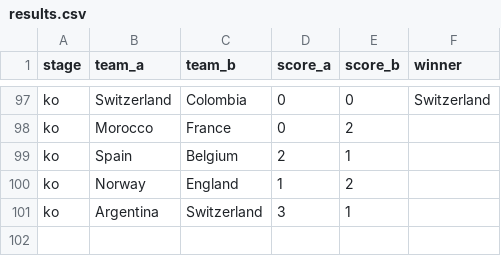
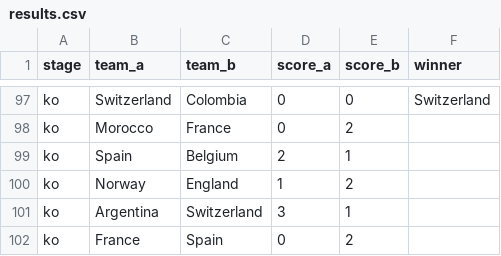
Before and after one commit to steodose/world-cup-2026, a CSV file: data/results.csv, drawn as a sheet; only a part is shown, gaps mark what is left out.

Commit message:
Locked France-Spain result

```diff
--- a/data/results.csv
+++ b/data/results.csv
@@ -101 +101,2 @@ ko,Norway,England,1,2,
 ko,Argentina,Switzerland,3,1,
+ko,France,Spain,0,2,
```
Also changed, not shown: data/match_predictions.csv, data/simulations.csv, 2 other files.
